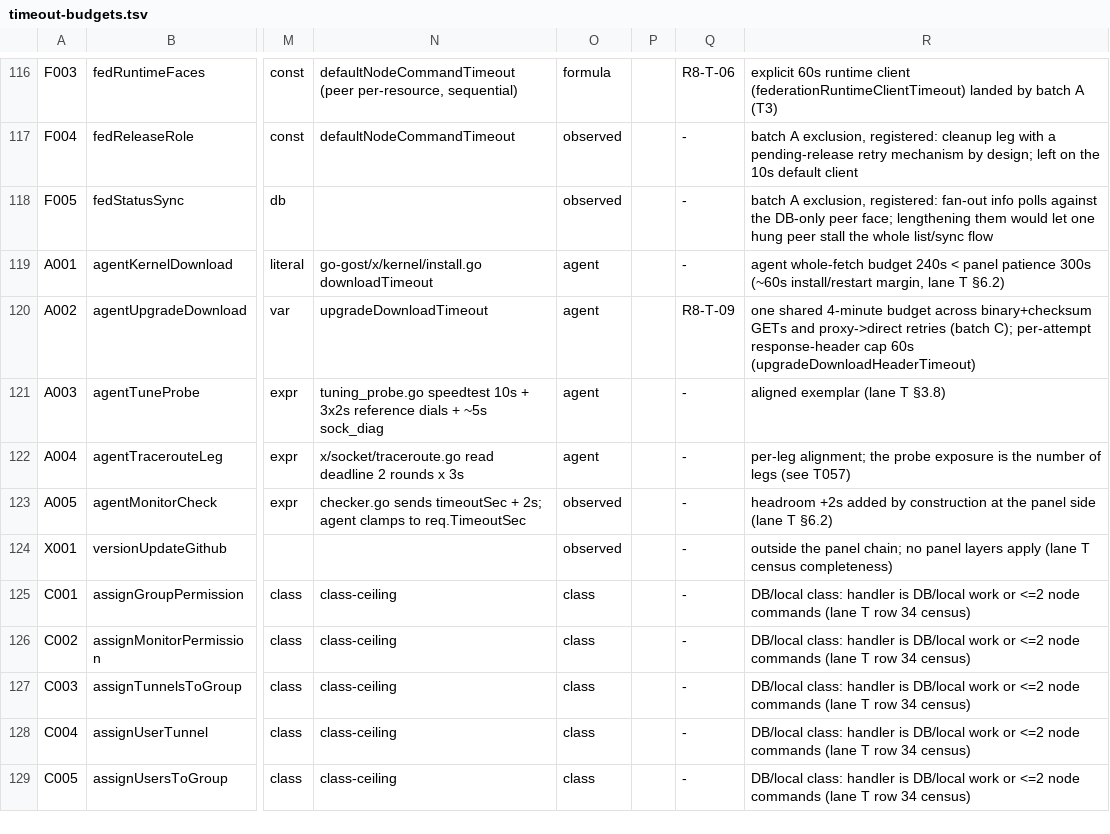
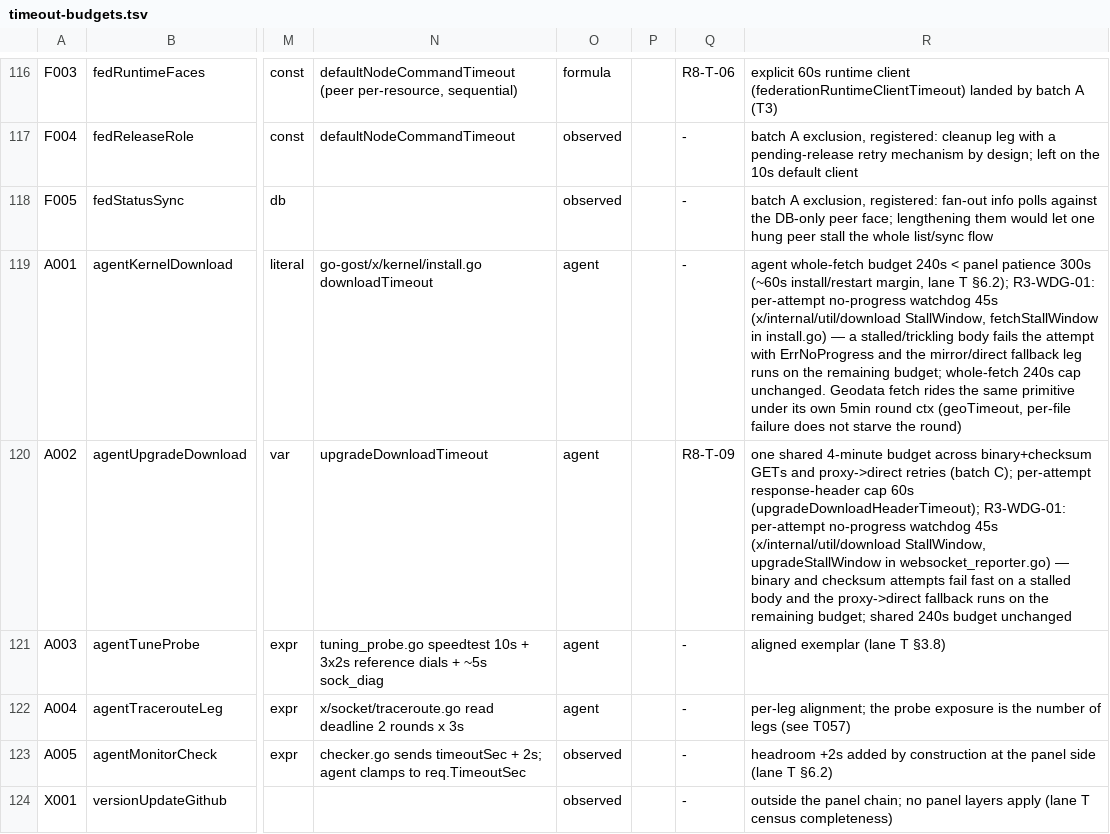
Before and after one commit to iiiiiiiii7125-art/flmx-max, a TSV file: doc/audit/timeout-budgets.tsv, drawn as a sheet; only a part is shown, gaps mark what is left out; the shorter side is filled out with more unchanged rows; the diff names each change by its address in the sheet, - before the commit and + after, or states it on an @@ line.

Commit message:
fix(agent): atomic config write, shared heal, stall watchdog (R3 K2)

```diff
--- a/doc/audit/timeout-budgets.tsv
+++ b/doc/audit/timeout-budgets.tsv
-R119: …lane T §6.2)
+R119: …lane T §6.2); R3-WDG-01: per-attempt no-progress watchdog 45s (x/internal/util/download StallWindow, fetchStallWindow in install.go) — a stalled/trickling body fails the attempt with ErrNoProgress and the mirror/direct fallback leg runs on the remaining budget; whole-fetch 240s cap unchanged. Geodata fetch rides the same primitive under its own 5min round ctx (geoTimeout, per-file failure does not starve the round)
-R120: …cap 60s (upgradeDownloadHeaderTimeout)
+R120: …cap 60s (upgradeDownloadHeaderTimeout); R3-WDG-01: per-attempt no-progress watchdog 45s (x/internal/util/download StallWindow, upgradeStallWindow in websocket_reporter.go) — binary and checksum attempts fail fast on a stalled body and the proxy->direct fallback runs on the remaining budget; shared 240s budget unchanged
```
Also changed, not shown: 15 other files.
